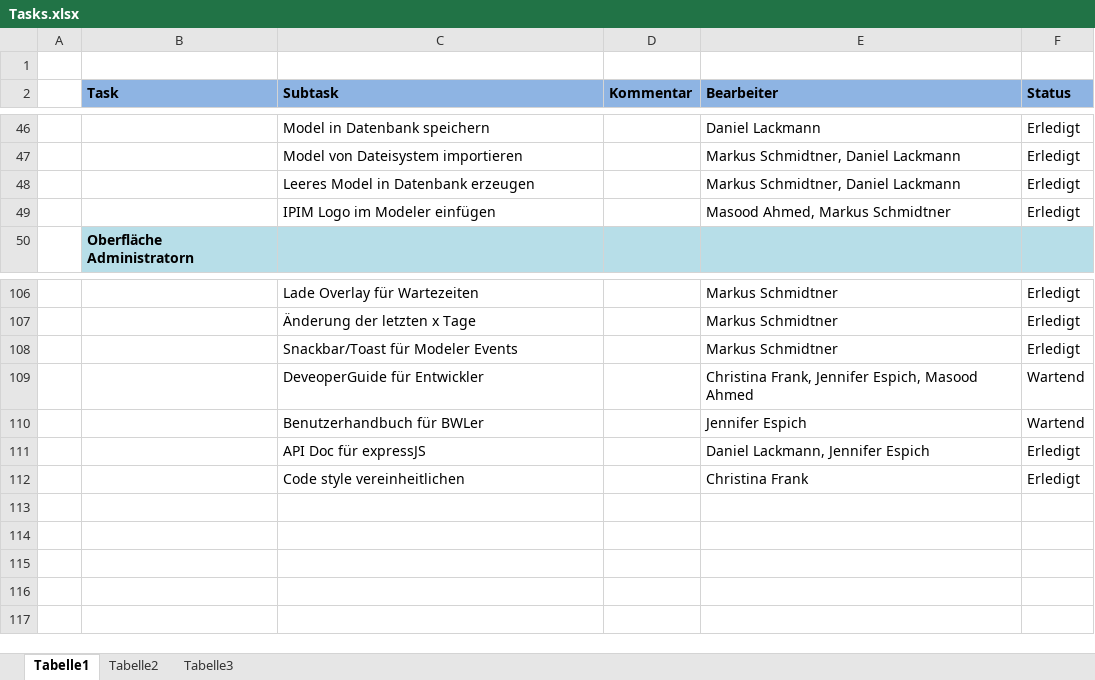
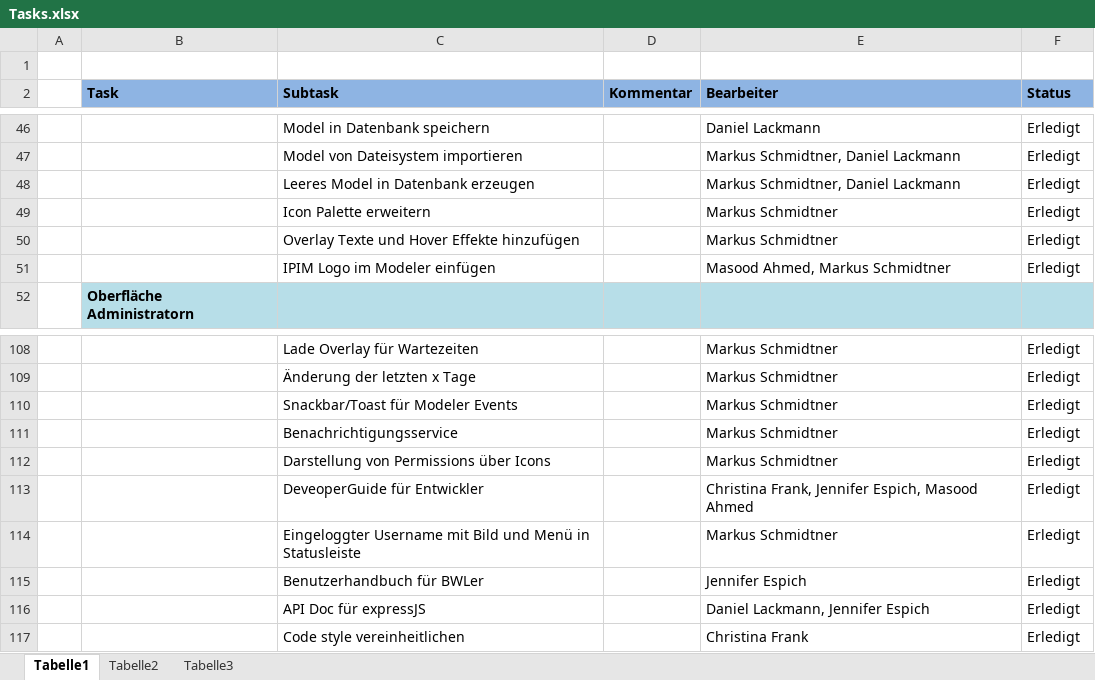
Before and after one commit to HAWMobileSystems/adamo-frontend-application, an Excel workbook: Doku/Tasks.xlsx, sheet Tabelle1, drawn as a sheet; only a part is shown, gaps mark what is left out; values as stored, in another font and other column widths than the file's, no borders; conditional formats and table styles not drawn; addresses are those after the commit; the diff names each change by its address in the sheet, - before the commit and + after, or states it on an @@ line.

Commit message:
Updated Tasklist with latest Issues

```diff
--- a/Doku/Tasks.xlsx (sheet Tabelle1)
+++ b/Doku/Tasks.xlsx (sheet Tabelle1)
+row 49:  |  | Icon Palette erweitern |  | Markus Schmidtner | Erledigt
+row 50:  |  | Overlay Texte und Hover Effekte hinzufügen |  | Markus Schmidtner | Erledigt
+row 111:  |  | Benachrichtigungsservice |  | Markus Schmidtner | Erledigt
+row 112:  |  | Darstellung von Permissions über Icons |  | Markus Schmidtner | Erledigt
-F113 (Status): Wartend
+F113 (Status): Erledigt
+row 114:  |  | Eingeloggter Username mit Bild und Menü in Statusleiste |  | Markus Schmidtner | Erledigt
-F115 (Status): Wartend
+F115 (Status): Erledigt
```
